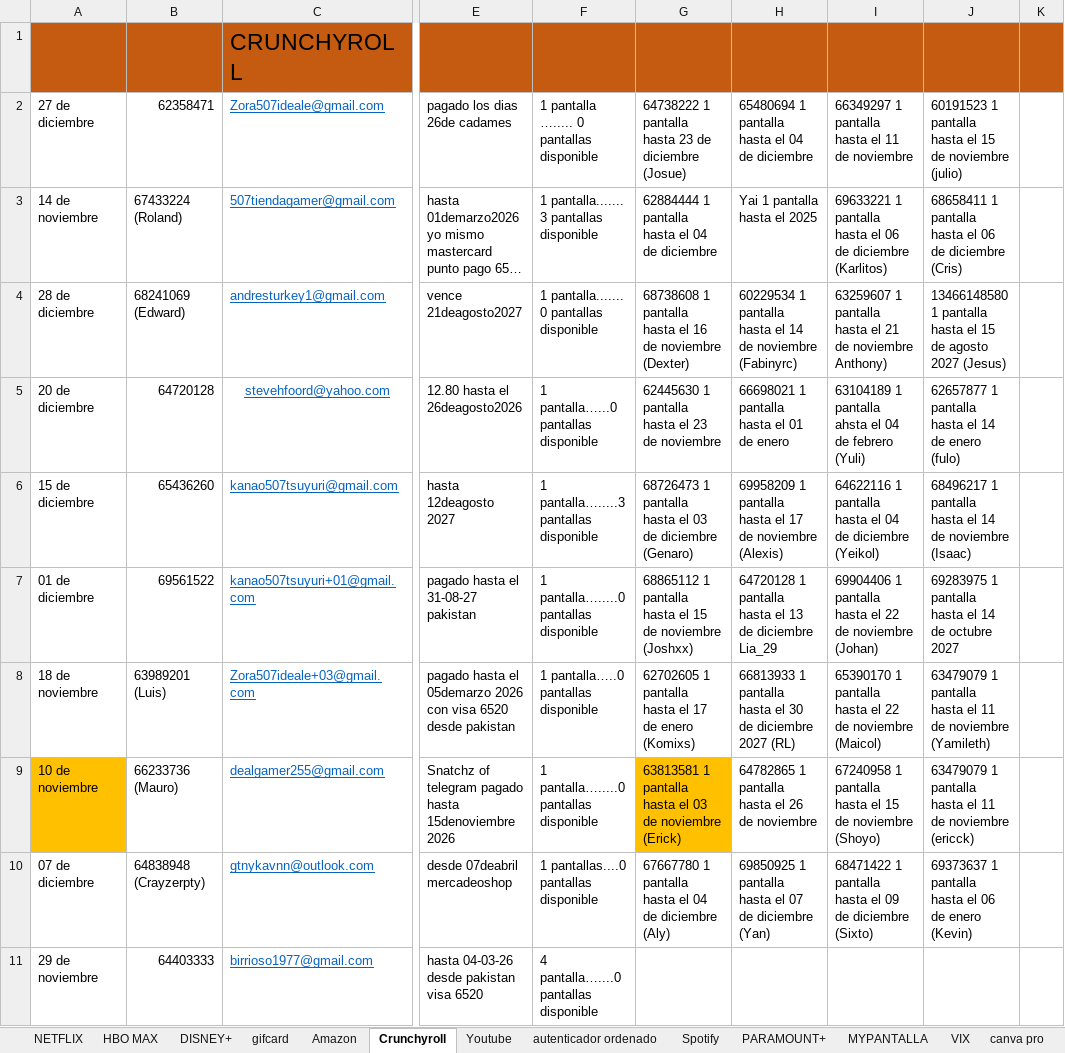
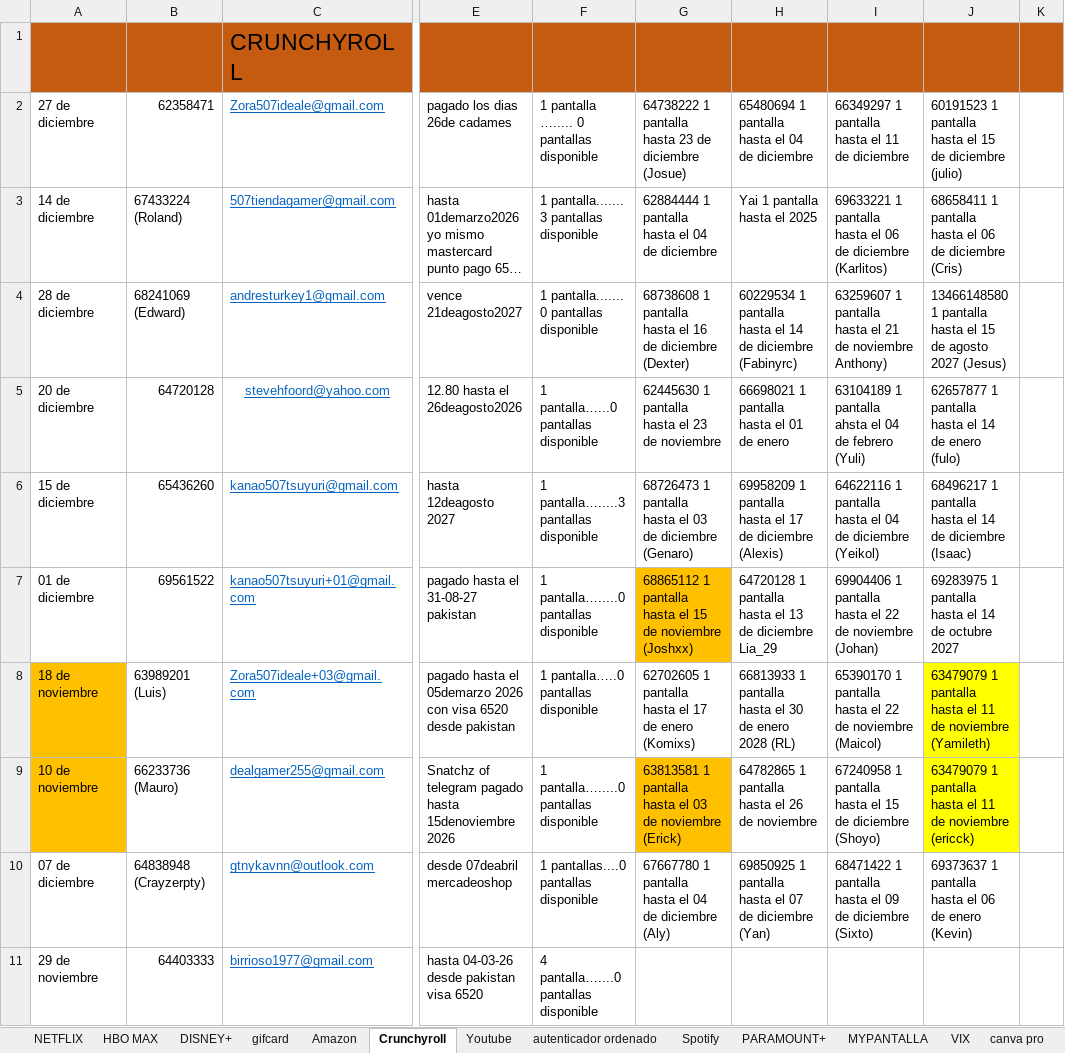
Before and after one commit to andresperea4215-beep/netflix-server, an Excel workbook: clientes.xlsx, sheet Crunchyroll, drawn as a sheet; only a part is shown, gaps mark what is left out; long unchanged cells end in …; values as stored, in another font and other column widths than the file's, no borders; charts and pictures not drawn; the diff covers the shown part only; the diff names each change by its address in the sheet, - before the commit and + after, or states it on an @@ line.

```diff
--- a/clientes.xlsx (sheet Crunchyroll)
+++ b/clientes.xlsx (sheet Crunchyroll)
-I2: 66349297 1 pantalla hasta el 11 de noviembre
+I2: 66349297 1 pantalla hasta el 11 de diciembre
-J2: …15 de noviembre (julio)
+J2: …15 de diciembre (julio)
-A3: 14 de noviembre
+A3: 14 de diciembre
-G4: …16 de noviembre (Dexter)
+G4: …16 de diciembre (Dexter)
-H4: …14 de noviembre (Fabinyrc)
+H4: …14 de diciembre (Fabinyrc)
-H6: …17 de noviembre (Alexis)
+H6: …17 de diciembre (Alexis)
-J6: …14 de noviembre (Isaac)
+J6: …14 de diciembre (Isaac)
-G7 fill: none
+G7 fill: #FFC000
-A8 fill: none
+A8 fill: #FFC000
-H8: …30 de diciembre 2027 (RL)
+H8: …30 de enero 2028 (RL)
-J8:J9 fill: none
+J8:J9 fill: #FFFF00
-I9: …15 de noviembre (Shoyo)
+I9: …15 de diciembre (Shoyo)
```
Also changed, not shown: 2 edited cells and cell formats elsewhere in this sheet, sheet NETFLIX, sheet DISNEY+, sheet Spotify, sheet Amazon, sheet MYPANTALLA, sheet HBO MAX, 4 more sheets, charts or pictures.
